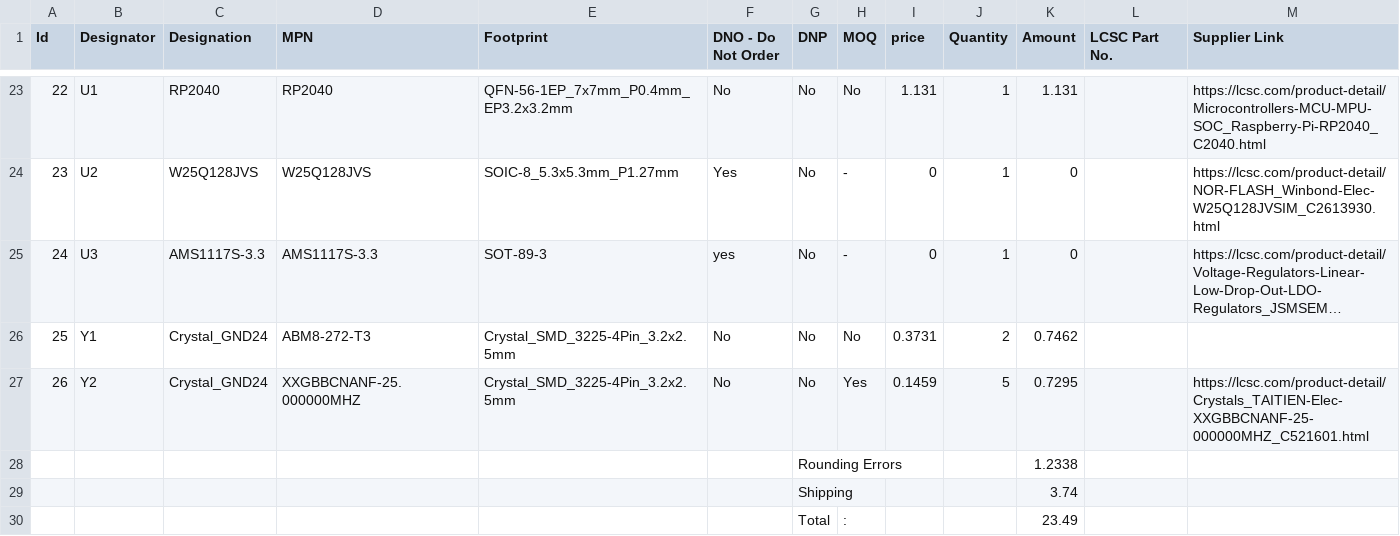
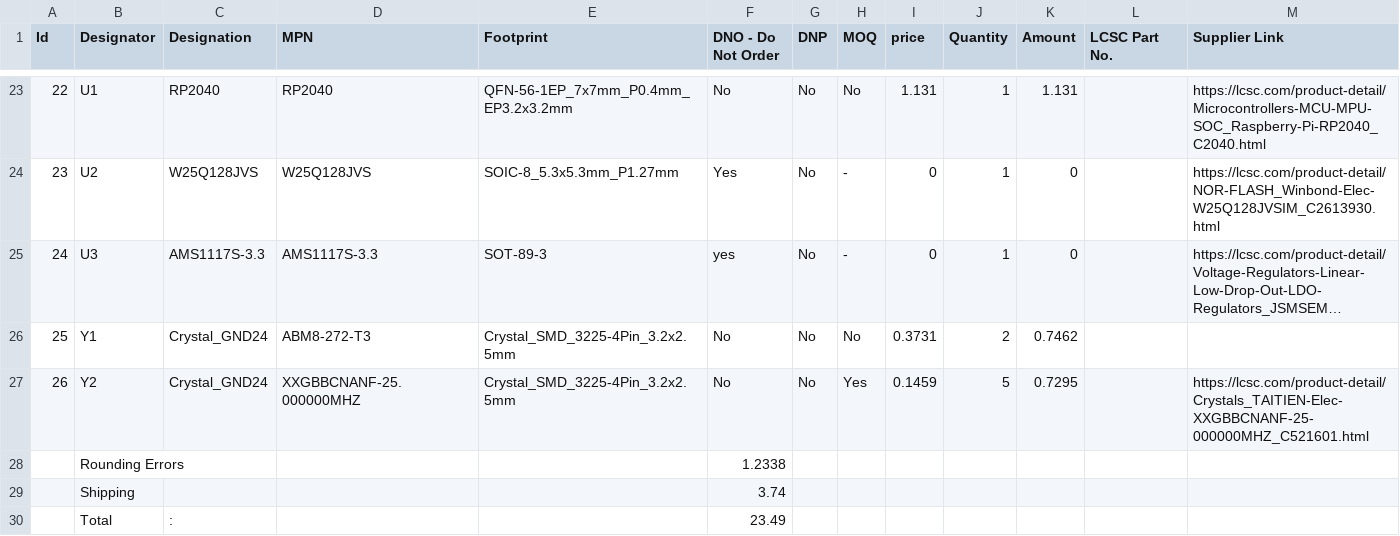
Before and after one commit to Keyaan-07/RP2040-mini-SDR, a CSV file: pcb_components.csv, drawn as a sheet; only a part is shown, gaps mark what is left out; long unchanged cells end in ….

Commit message:
Update total prices

```diff
--- a/pcb_components.csv
+++ b/pcb_components.csv
@@ -27,4 +27,4 @@
 26,Y2,Crystal_GND24,XXGBBCNANF-25.000000MHZ,Crystal_SMD_3225-4Pin_3.2x2.5mm,No,No,Yes,0.1459,5,0.7295,,https://lcsc.com/product-detail/Crystals_TAITIEN-Elec-XXGBBCNANF-25-000000MHZ_C521601.html
-,,,,,,Rounding Errors,,,,1.2338,,
-,,,,,,Shipping,,,,3.74,,
-,,,,,,Total,:,,,23.49,,
+,Rounding Errors,,,,1.2338,,,,,,,
+,Shipping,,,,3.74,,,,,,,
+,Total,:,,,23.49,,,,,,,
```
